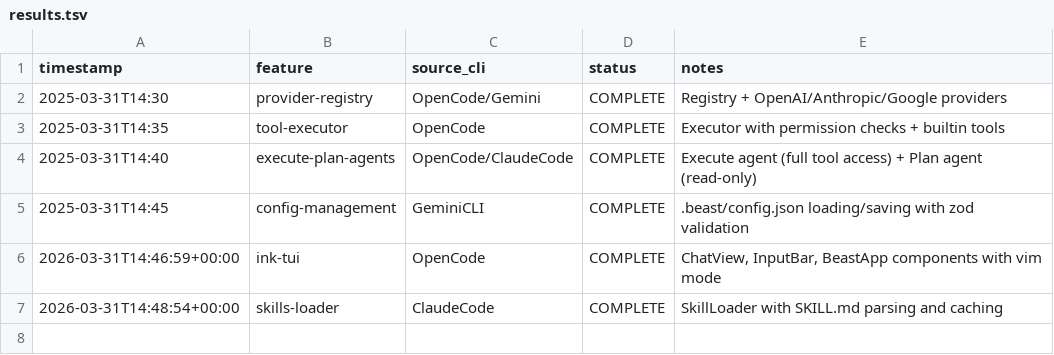
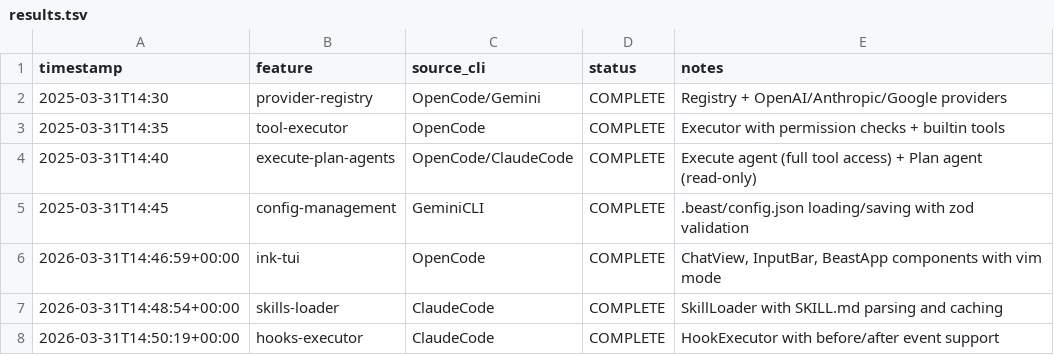
Before and after one commit to chrisonclawd-coder/beast-cli, a TSV file: results.tsv, drawn as a sheet; the diff names each change by its address in the sheet, - before the commit and + after, or states it on an @@ line.

Commit message:
feat: Hooks executor - run commands on events (from ClaudeCode)

```diff
--- a/results.tsv
+++ b/results.tsv
+row 8: 2026-03-31T14:50:19+00:00 | hooks-executor | ClaudeCode | COMPLETE | HookExecutor with before/after event support
```
Also changed, not shown: 4 other files.
